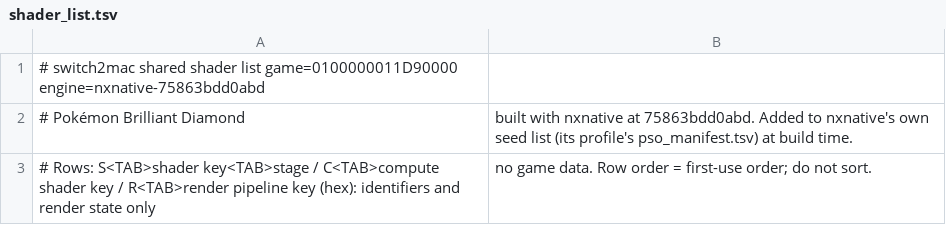
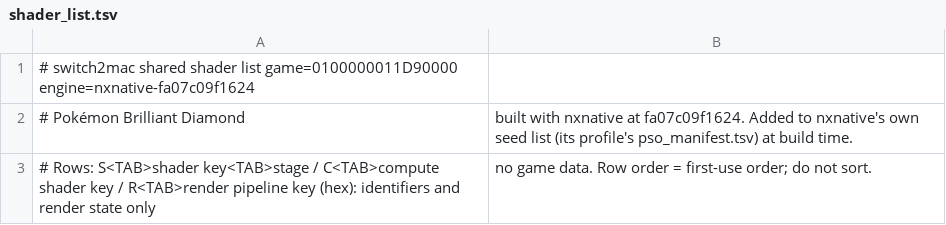
Before and after one commit to Hengle/switch2mac, a TSV file: games/pokemon-brilliant-diamond/shader_list.tsv, drawn as a sheet.

```diff
--- a/games/pokemon-brilliant-diamond/shader_list.tsv
+++ b/games/pokemon-brilliant-diamond/shader_list.tsv
@@ -1,3 +1,3 @@
-# switch2mac shared shader list	game=0100000011D90000	engine=nxnative-75863bdd0abd
-# Pokémon Brilliant Diamond, built with nxnative at 75863bdd0abd. Added to nxnative's own seed list (its profile's pso_manifest.tsv) at build time.
+# switch2mac shared shader list	game=0100000011D90000	engine=nxnative-fa07c09f1624
+# Pokémon Brilliant Diamond, built with nxnative at fa07c09f1624. Added to nxnative's own seed list (its profile's pso_manifest.tsv) at build time.
 # Rows: S<TAB>shader key<TAB>stage / C<TAB>compute shader key / R<TAB>render pipeline key (hex): identifiers and render state only, no game data. Row order = first-use order; do not sort.
```
Also changed, not shown: 2 other files.
